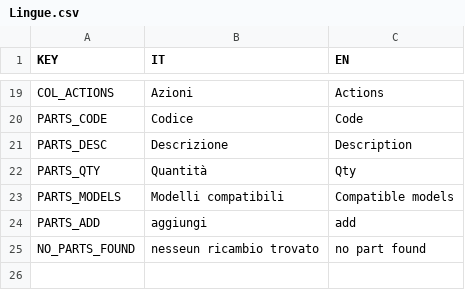
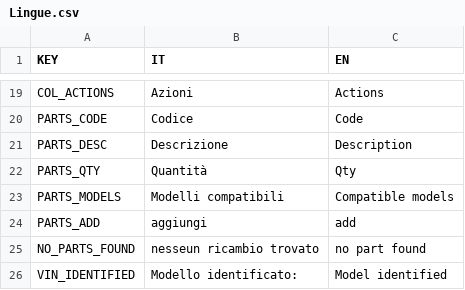
Before and after one commit to MicheleYOYO/YOYO-SpareParts, a CSV file: Lingue.csv, drawn as a sheet; only a part is shown, gaps mark what is left out.

Commit message:
Update Lingue.csv

```diff
--- a/Lingue.csv
+++ b/Lingue.csv
@@ -25 +25,2 @@ PARTS_ADD,aggiungi,add
 NO_PARTS_FOUND,nesseun ricambio trovato,no part found
+VIN_IDENTIFIED,Modello identificato:,Model identified
```
